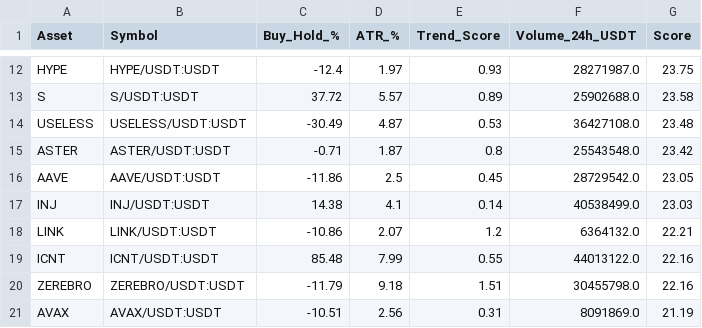
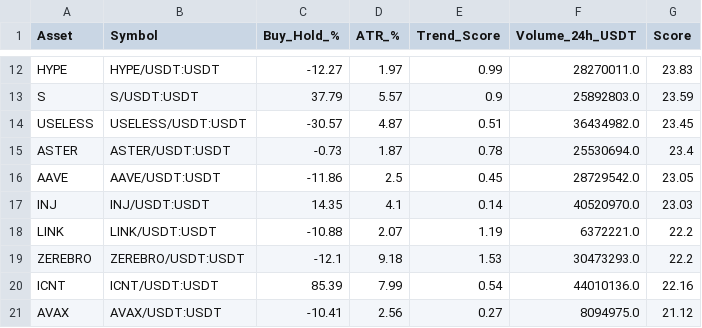
Before and after one commit to robair2000/RV, a CSV file: kucoin_best_coins_ranking.csv, drawn as a sheet; only a part is shown, gaps mark what is left out; removed rows and columns are numbered as before the commit, all else as after; the diff covers the shown part only; the diff names each change by its address in the sheet, - before the commit and + after, or states it on an @@ line.

```diff
--- a/kucoin_best_coins_ranking.csv
+++ b/kucoin_best_coins_ranking.csv
-C12 (Buy_Hold_%): -12.4
+C12 (Buy_Hold_%): -12.27
-E12 (Trend_Score): 0.93
+E12 (Trend_Score): 0.99
-F12 (Volume_24h_USDT): 28271987.0
+F12 (Volume_24h_USDT): 28270011.0
-G12 (Score): 23.75
+G12 (Score): 23.83
-C13 (Buy_Hold_%): 37.72
+C13 (Buy_Hold_%): 37.79
-E13 (Trend_Score): 0.89
+E13 (Trend_Score): 0.9
-F13 (Volume_24h_USDT): 25902688.0
+F13 (Volume_24h_USDT): 25892803.0
-G13 (Score): 23.58
+G13 (Score): 23.59
-C14 (Buy_Hold_%): -30.49
+C14 (Buy_Hold_%): -30.57
-E14 (Trend_Score): 0.53
+E14 (Trend_Score): 0.51
-F14 (Volume_24h_USDT): 36427108.0
+F14 (Volume_24h_USDT): 36434982.0
-G14 (Score): 23.48
+G14 (Score): 23.45
-C15 (Buy_Hold_%): -0.71
+C15 (Buy_Hold_%): -0.73
-E15 (Trend_Score): 0.8
+E15 (Trend_Score): 0.78
-F15 (Volume_24h_USDT): 25543548.0
+F15 (Volume_24h_USDT): 25530694.0
-G15 (Score): 23.42
+G15 (Score): 23.4
-C17 (Buy_Hold_%): 14.38
+C17 (Buy_Hold_%): 14.35
-F17 (Volume_24h_USDT): 40538499.0
+F17 (Volume_24h_USDT): 40520970.0
-C18 (Buy_Hold_%): -10.86
+C18 (Buy_Hold_%): -10.88
-E18 (Trend_Score): 1.2
+E18 (Trend_Score): 1.19
-F18 (Volume_24h_USDT): 6364132.0
+F18 (Volume_24h_USDT): 6372221.0
-G18 (Score): 22.21
+G18 (Score): 22.2
+row 19: ZEREBRO | ZEREBRO/USDT:USDT | -12.1 | 9.18 | 1.53 | 30473293.0 | 22.2
-C20 (Buy_Hold_%): 85.48
+C20 (Buy_Hold_%): 85.39
-E20 (Trend_Score): 0.55
+E20 (Trend_Score): 0.54
-F20 (Volume_24h_USDT): 44013122.0
+F20 (Volume_24h_USDT): 44010136.0
-row 20: ZEREBRO | ZEREBRO/USDT:USDT | -11.79 | 9.18 | 1.51 | 30455798.0 | 22.16
-C21 (Buy_Hold_%): -10.51
+C21 (Buy_Hold_%): -10.41
-E21 (Trend_Score): 0.31
+E21 (Trend_Score): 0.27
-F21 (Volume_24h_USDT): 8091869.0
+F21 (Volume_24h_USDT): 8094975.0
-G21 (Score): 21.19
+G21 (Score): 21.12
```
Also changed, not shown: 31 edited cells elsewhere in this file.
